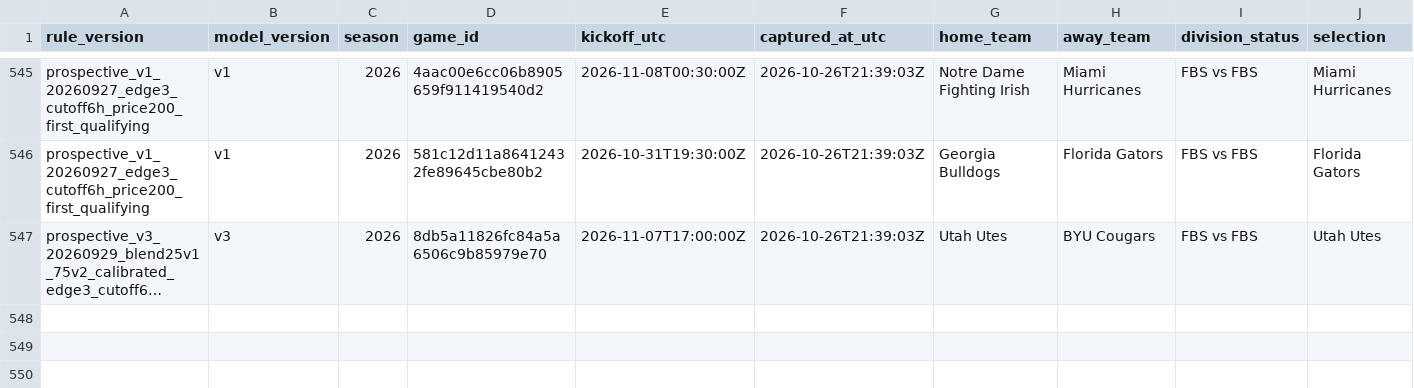
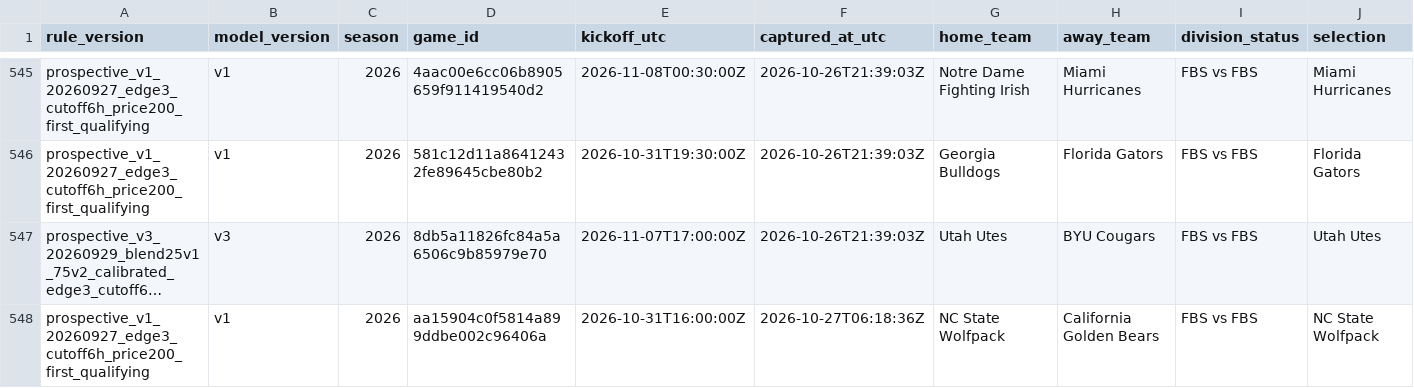
Before and after one commit to JarzCFB/codi-cfb-dashboard, a CSV file: prospective/selections.csv, drawn as a sheet; only a part is shown, gaps mark what is left out; long unchanged cells end in …; rows hold the shown columns only; the diff names each change by its address in the sheet, - before the commit and + after, or states it on an @@ line.

```diff
--- a/prospective/selections.csv
+++ b/prospective/selections.csv
+row 548: prospective_v1_20260927_edge3_cutoff6h_price200_first_qualifying | v1 | 2026 | aa15904c0f5814a899ddbe002c96406a | 2026-10-31T16:00:00Z | 2026-10-27T06:18:36Z | NC State Wolfpack | California Golden Bears | FBS vs FBS | NC State Wolfpack
```
Also changed, not shown: 1 other file.
